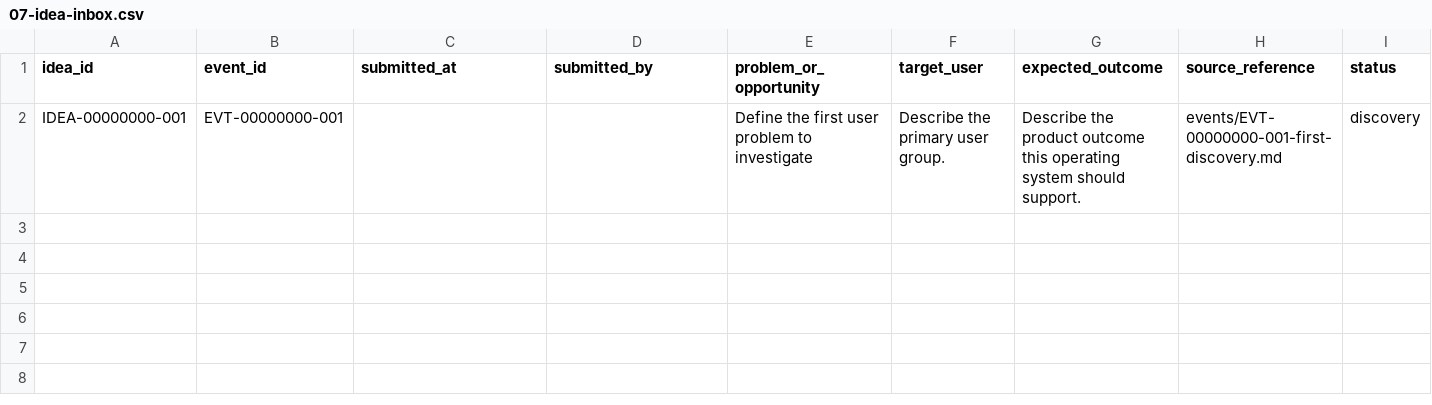
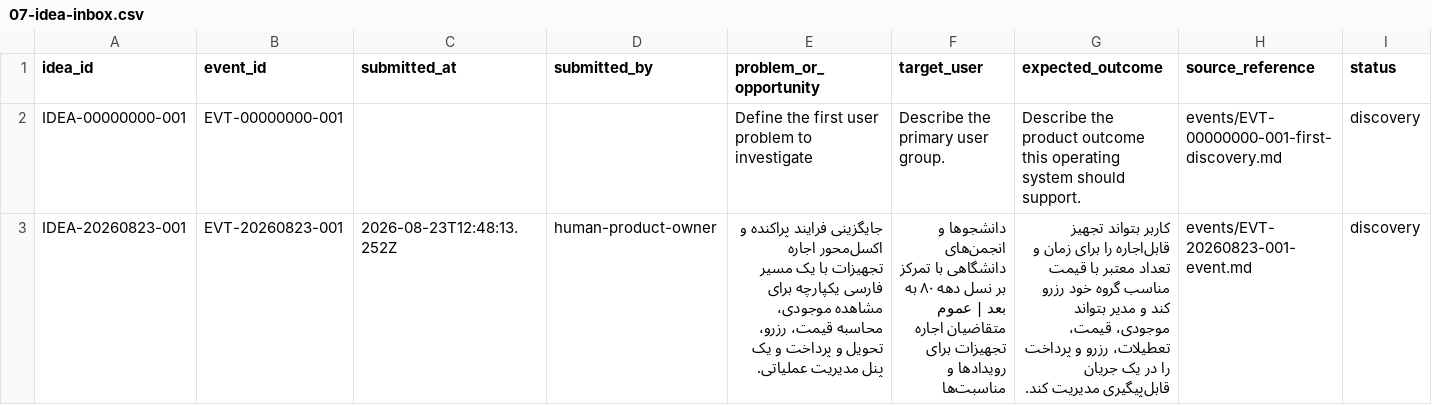
Before and after one commit to sajjad-dehghan/basu-rental, a CSV file: workbook/07-idea-inbox.csv, drawn as a sheet; only a part is shown; rows hold the shown columns only; the diff names each change by its address in the sheet, - before the commit and + after, or states it on an @@ line.

```diff
--- a/workbook/07-idea-inbox.csv
+++ b/workbook/07-idea-inbox.csv
+row 3: IDEA-20260823-001 | EVT-20260823-001 | 2026-08-23T12:48:13.252Z | human-product-owner | جایگزینی فرایند پراکنده و اکسل‌محور اجاره تجهیزات با یک مسیر فارسی یکپارچه برای مشاهده موجودی، محاسبه قیمت، رزرو، تحویل و پرداخت و یک پنل مدیریت عملیاتی. | دانشجوها و انجمن‌های دانشگاهی با تمرکز بر نسل دهه ۸۰ به بعد | عموم متقاضیان اجاره تجهیزات برای رویدادها و مناسبت‌ها | کاربر بتواند تجهیز قابل‌اجاره را برای زمان و تعداد معتبر با قیمت مناسب گروه خود رزرو کند و مدیر بتواند موجودی، قیمت، تعطیلات، رزرو و پرداخت را در یک جریان قابل‌پیگیری مدیریت کند. | events/EVT-20260823-001-event.md | discovery
```
Also changed, not shown: taskboard/tasks.csv, workbook/06-taskboard.csv, 13 other files.
